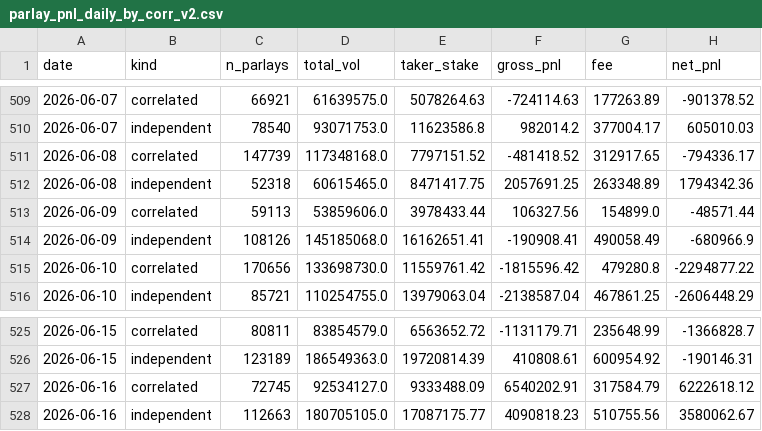
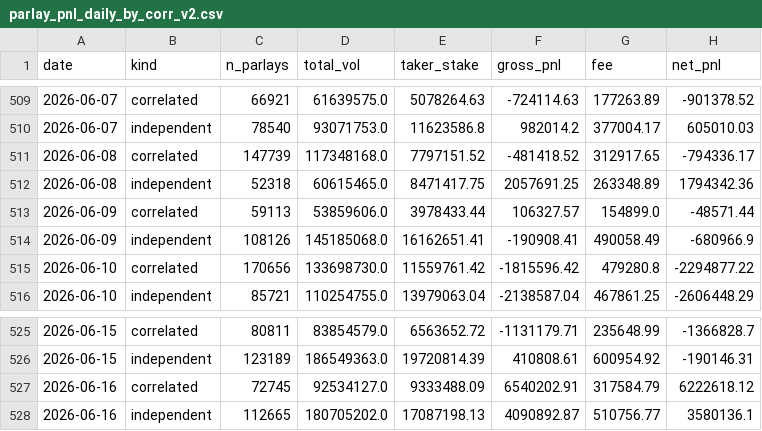
Before and after one commit to Doboyle95/kalshi-dashboard, a CSV file: src/data/parlay_pnl_daily_by_corr_v2.csv, drawn as a sheet; only a part is shown, gaps mark what is left out.

Commit message:
data: 2026-06-17 11:13 ET - 362,218,245 contracts

```diff
--- a/src/data/parlay_pnl_daily_by_corr_v2.csv
+++ b/src/data/parlay_pnl_daily_by_corr_v2.csv
@@ -512,3 +512,3 @@ date,kind,n_parlays,total_vol,taker_stake,gross_pnl,fee,net_pnl
 2026-06-08,independent,52318,60615465.0,8471417.75,2057691.25,263348.89,1794342.36
-2026-06-09,correlated,59113,53859606.0,3978433.44,106327.56,154899.0,-48571.44
+2026-06-09,correlated,59113,53859606.0,3978433.44,106327.57,154899.0,-48571.44
 2026-06-09,independent,108126,145185068.0,16162651.41,-190908.41,490058.49,-680966.9
@@ -527,2 +527,2 @@ date,kind,n_parlays,total_vol,taker_stake,gross_pnl,fee,net_pnl
 2026-06-16,correlated,72745,92534127.0,9333488.09,6540202.91,317584.79,6222618.12
-2026-06-16,independent,112663,180705105.0,17087175.77,4090818.23,510755.56,3580062.67
+2026-06-16,independent,112665,180705202.0,17087198.13,4090892.87,510756.77,3580136.1
```
Also changed, not shown: src/data/daily_overall.csv, src/data/daily_sports_vs_nonsports.csv, 3 other files.
